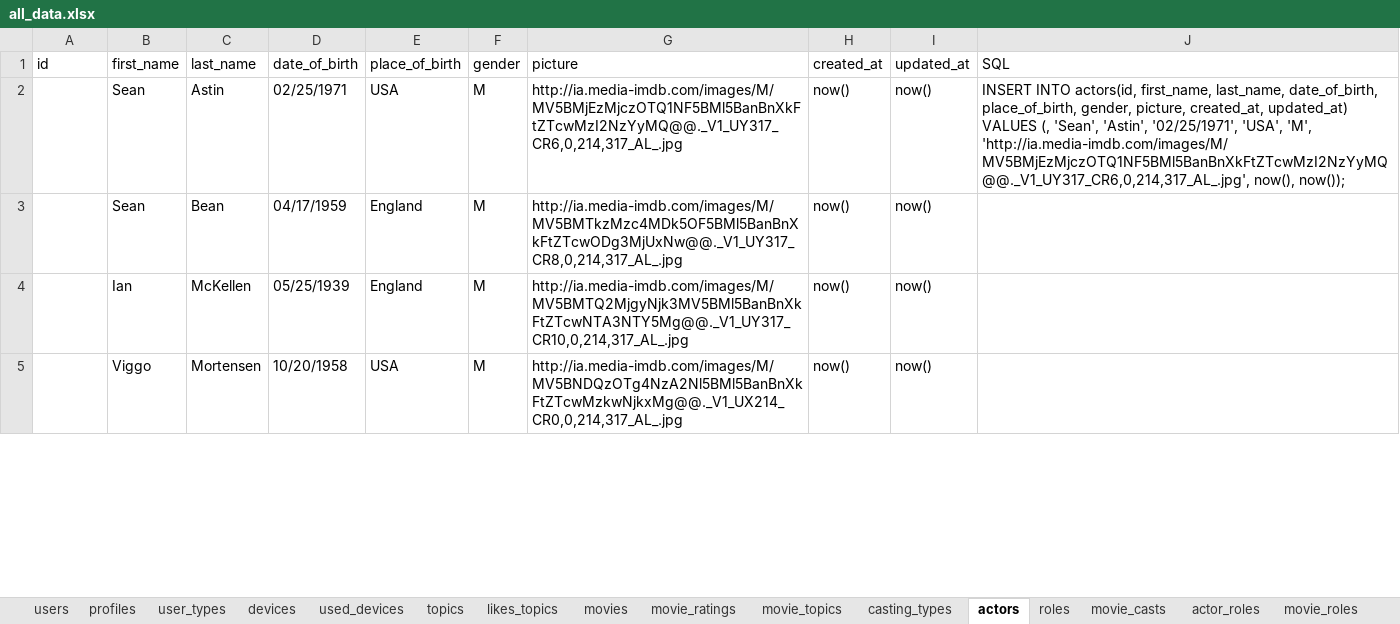
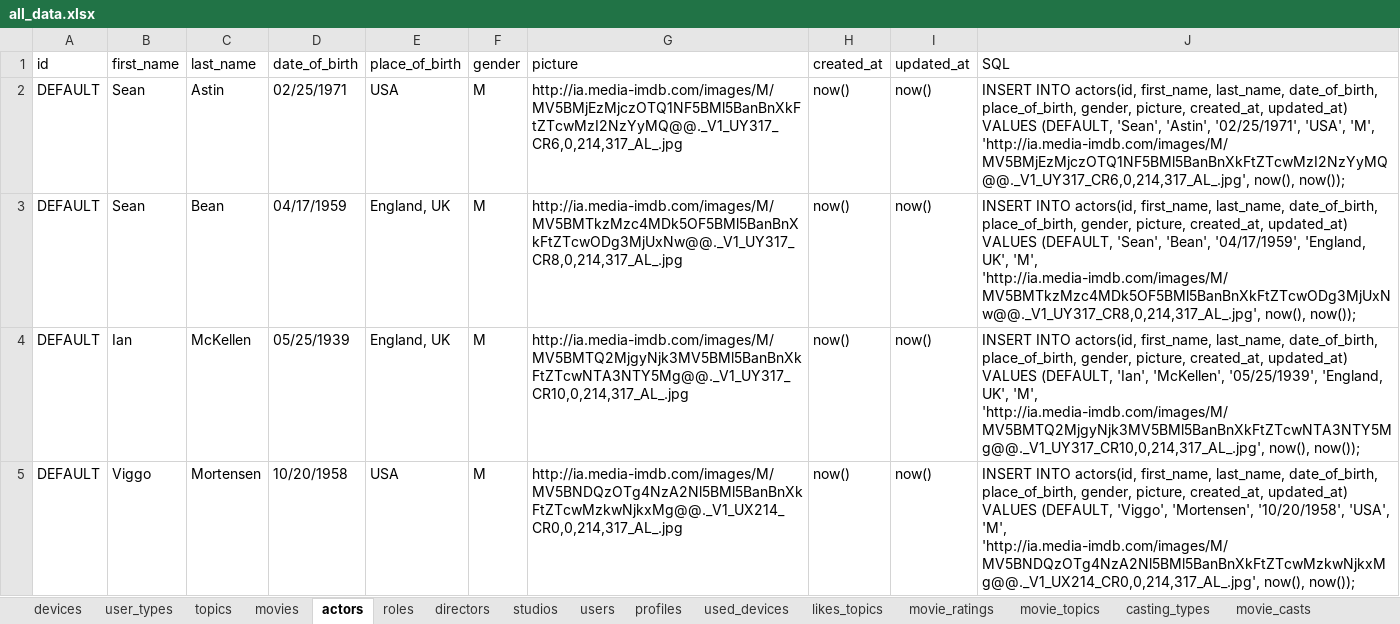
Before and after one commit to CodedFox/Movie_Recommender, an Excel workbook: all_data.xlsx, sheet actors, drawn as a sheet; only a part is shown; values as stored, in another font and other column widths than the file's, no borders; the diff covers the shown part only; the diff names each change by its address in the sheet, - before the commit and + after, or states it on an @@ line.

Commit message:
Data.sql and all_data sheet COMPLETE
All the SQL data has been inputed and is ready to be inserted into the
database.

```diff
--- a/all_data.xlsx (sheet actors)
+++ b/all_data.xlsx (sheet actors)
@@ sheet tab order changed: devices | user_types | topics | movies | actors | roles | directors | studios | users | profiles | used_devices | likes_topics | movie_ratings | movie_topics | casting_types | movie_casts @@
-A2:A5 (id): (empty)
+A2:A5 (id): DEFAULT
-J2 (SQL): …updated_at) VALUES (, 'Sean', 'Astin',…
+J2 (SQL): …updated_at) VALUES (DEFAULT, 'Sean', 'Astin',…
-E3:E4 (place_of_birth): England
+E3:E4 (place_of_birth): England, UK
-J3 (SQL): (empty)
+J3 (SQL): INSERT INTO actors(id, first_name, last_name, date_of_birth, place_of_birth, gender, picture, created_at, updated_at) VALUES (DEFAULT, 'Sean', 'Bean', '04/17/1959', 'England, UK', 'M', 'http://ia.media-imdb.com/images/M/MV5BMTkzMzc4MDk5OF5BMl5BanBnXkFtZTcwODg3MjUxNw@@._V1_UY317_CR8,0,214,317_AL_.jpg', now(), now());
-J4 (SQL): (empty)
+J4 (SQL): INSERT INTO actors(id, first_name, last_name, date_of_birth, place_of_birth, gender, picture, created_at, updated_at) VALUES (DEFAULT, 'Ian', 'McKellen', '05/25/1939', 'England, UK', 'M', 'http://ia.media-imdb.com/images/M/MV5BMTQ2MjgyNjk3MV5BMl5BanBnXkFtZTcwNTA3NTY5Mg@@._V1_UY317_CR10,0,214,317_AL_.jpg', now(), now());
-J5 (SQL): (empty)
+J5 (SQL): INSERT INTO actors(id, first_name, last_name, date_of_birth, place_of_birth, gender, picture, created_at, updated_at) VALUES (DEFAULT, 'Viggo', 'Mortensen', '10/20/1958', 'USA', 'M', 'http://ia.media-imdb.com/images/M/MV5BNDQzOTg4NzA2Nl5BMl5BanBnXkFtZTcwMzkwNjkxMg@@._V1_UX214_CR0,0,214,317_AL_.jpg', now(), now());
```
Also changed, not shown: 56 added rows, 21 removed rows and 224 edited cells elsewhere in this sheet, sheet movie_ratings, sheet movie_casts, sheet movie_roles, sheet actor_roles, sheet roles, sheet directors, 6 more sheets, 1 other file.
